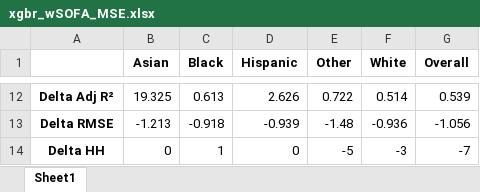
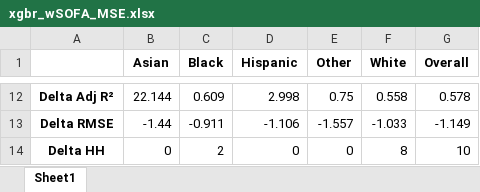
Before and after one commit to joamats/mit-sao2-spo2, an Excel workbook: results/xgbr_wSOFA_MSE.xlsx, sheet Sheet1, drawn as a sheet; only a part is shown, gaps mark what is left out; values as stored, in another font and other column widths than the file's, no borders; the diff covers the shown part only; the diff names each change by its address in the sheet, - before the commit and + after, or states it on an @@ line.

```diff
--- a/results/xgbr_wSOFA_MSE.xlsx (sheet Sheet1)
+++ b/results/xgbr_wSOFA_MSE.xlsx (sheet Sheet1)
-B12 (Asian): 19.325
+B12 (Asian): 22.144
-C12 (Black): 0.613
+C12 (Black): 0.609
-D12 (Hispanic): 2.626
+D12 (Hispanic): 2.998
-E12 (Other): 0.722
+E12 (Other): 0.75
-F12 (White): 0.514
+F12 (White): 0.558
-G12 (Overall): 0.539
+G12 (Overall): 0.578
-B13 (Asian): -1.213
+B13 (Asian): -1.44
-C13 (Black): -0.918
+C13 (Black): -0.911
-D13 (Hispanic): -0.939
+D13 (Hispanic): -1.106
-E13 (Other): -1.48
+E13 (Other): -1.557
-F13 (White): -0.936
+F13 (White): -1.033
-G13 (Overall): -1.056
+G13 (Overall): -1.149
-C14 (Black): 1
+C14 (Black): 2
-E14 (Other): -5
+E14 (Other): 0
-F14 (White): -3
+F14 (White): 8
-G14 (Overall): -7
+G14 (Overall): 10
```
Also changed, not shown: 28 edited cells elsewhere in this sheet, 2 other files.
